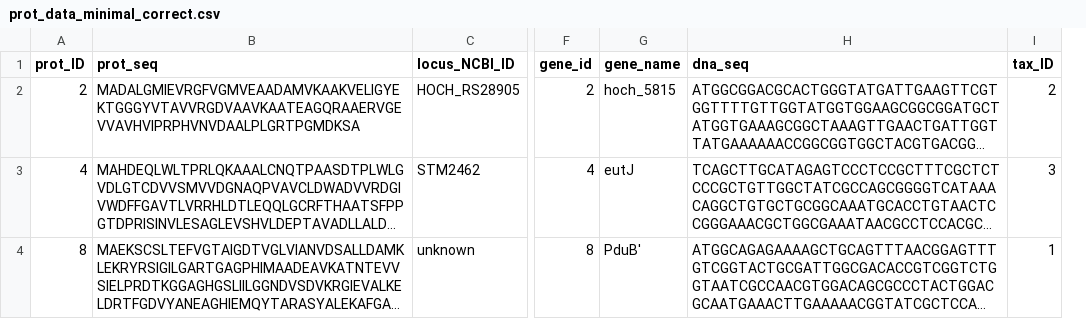
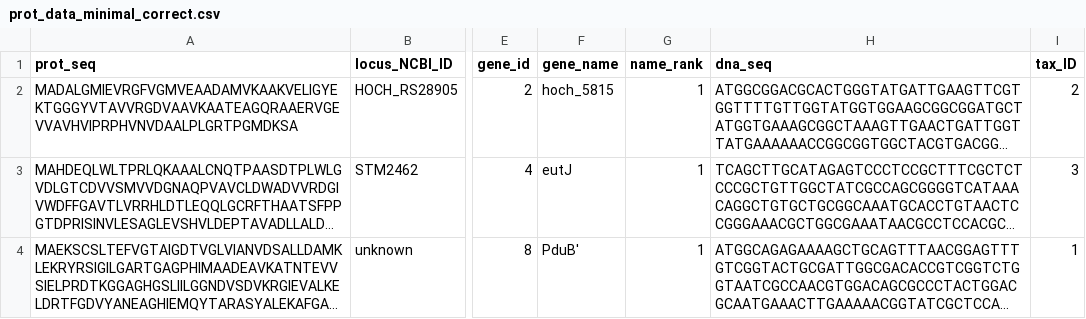
Before and after one commit to monserrj/BMC-database, a CSV file: data/raw/prot_info/prot_data_minimal_correct.csv, drawn as a sheet; only a part is shown, gaps mark what is left out; long unchanged cells end in …; removed rows and columns are numbered as before the commit, all else as after; the diff names each change by its address in the sheet, - before the commit and + after, or states it on an @@ line.

Commit message:
Update .csv to include rank

```diff
--- a/data/raw/prot_info/prot_data_minimal_correct.csv
+++ b/data/raw/prot_info/prot_data_minimal_correct.csv
-column A (prot_ID), rows 2-4: 2 | 4 | 8
+column G (name_rank), rows 2-4: all 1
```
